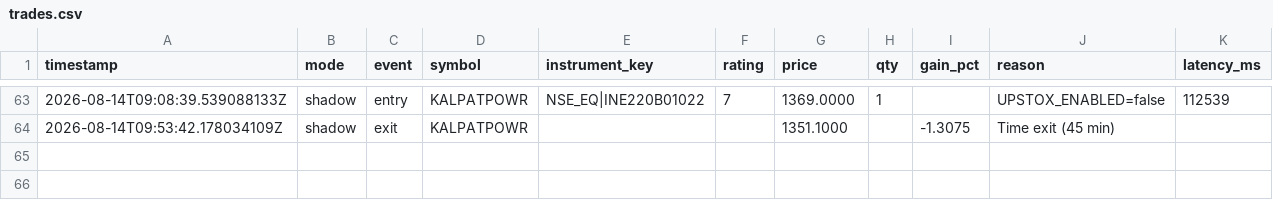
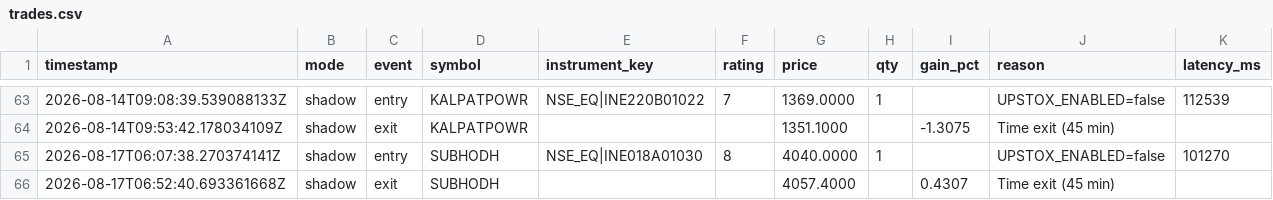
Before and after one commit to rizwandil6/nse-whatsapp-alerts, a CSV file: trades.csv, drawn as a sheet; only a part is shown, gaps mark what is left out; the diff names each change by its address in the sheet, - before the commit and + after, or states it on an @@ line.

Commit message:
Trade log update (2026-08-17)

```diff
--- a/trades.csv
+++ b/trades.csv
+row 65: 2026-08-17T06:07:38.270374141Z | shadow | entry | SUBHODH | NSE_EQ|INE018A01030 | 8 | 4040.0000 | 1 |  | UPSTOX_ENABLED=false | 101270
+row 66: 2026-08-17T06:52:40.693361668Z | shadow | exit | SUBHODH |  |  | 4057.4000 |  | 0.4307 | Time exit (45 min)
```
